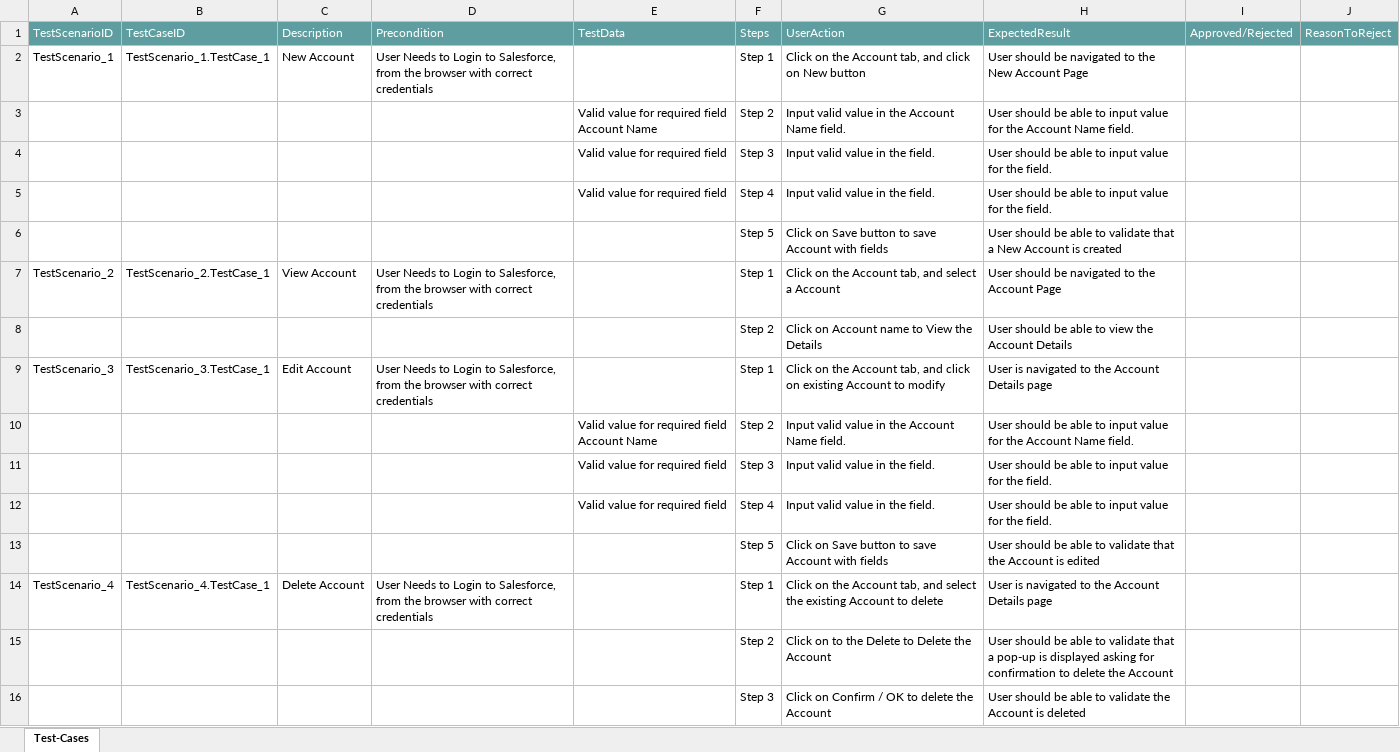
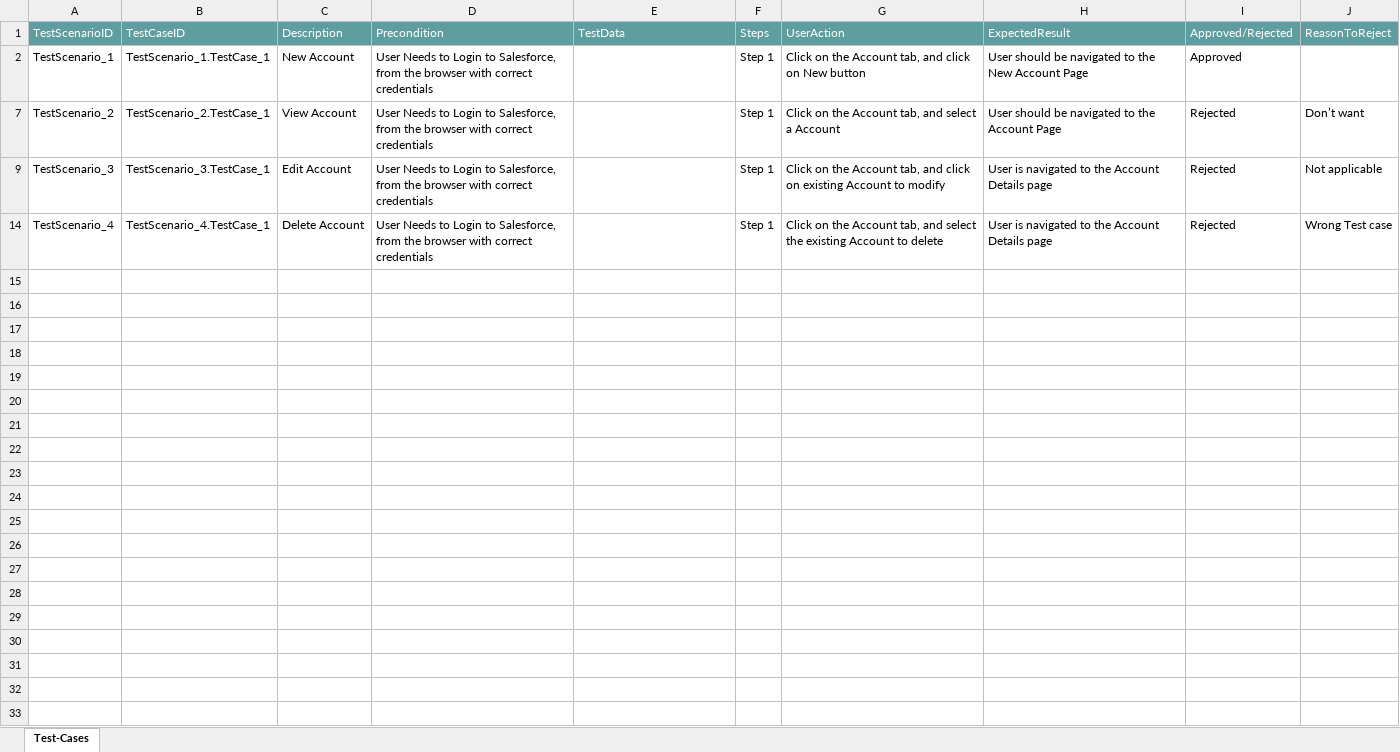
Before and after one commit to ShaikMohamedIrfan/PradiptaRoy, an Excel workbook: abc_pckg.xlsx, sheet Test-Cases, drawn as a sheet; values as stored, in another font and other column widths than the file's, no borders; table styles not drawn; the diff names each change by its address in the sheet, - before the commit and + after, or states it on an @@ line.

Commit message:
Add files via upload

```diff
--- a/abc_pckg.xlsx (sheet Test-Cases)
+++ b/abc_pckg.xlsx (sheet Test-Cases)
-I2: (empty)
+I2: Approved
@@ row 3 hidden:  |  |  |  | Valid value for required field Account Name | Step 2 | Input valid value in the Account Name field. | User should be able to input value for the Account Name field. @@
@@ row 4 hidden:  |  |  |  | Valid value for required field | Step 3 | Input valid value in the field. | User should be able to input value for the field. @@
@@ row 5 hidden:  |  |  |  | Valid value for required field | Step 4 | Input valid value in the field. | User should be able to input value for the field. @@
@@ row 6 hidden:  |  |  |  |  | Step 5 | Click on Save button to save Account with fields | User should be able to validate that a New Account is created @@
-I7: (empty)
+I7: Rejected
-J7: (empty)
+J7: Don’t want
@@ row 8 hidden:  |  |  |  |  | Step 2 | Click on Account name to View the Details | User should be able to view the Account Details @@
-I9: (empty)
+I9: Rejected
-J9: (empty)
+J9: Not applicable
@@ row 10 hidden:  |  |  |  | Valid value for required field Account Name | Step 2 | Input valid value in the Account Name field. | User should be able to input value for the Account Name field. @@
@@ row 11 hidden:  |  |  |  | Valid value for required field | Step 3 | Input valid value in the field. | User should be able to input value for the field. @@
@@ row 12 hidden:  |  |  |  | Valid value for required field | Step 4 | Input valid value in the field. | User should be able to input value for the field. @@
@@ row 13 hidden:  |  |  |  |  | Step 5 | Click on Save button to save Account with fields | User should be able to validate that the Account is edited @@
-I14: (empty)
+I14: Rejected
-J14: (empty)
+J14: Wrong Test case
@@ row 15 hidden:  |  |  |  |  | Step 2 | Click on to the Delete to Delete the Account | User should be able to validate that a pop-up is displayed asking for confirmation to delete the Account @@
@@ row 16 hidden:  |  |  |  |  | Step 3 | Click on Confirm / OK to delete the Account | User should be able to validate the Account is deleted @@
```
